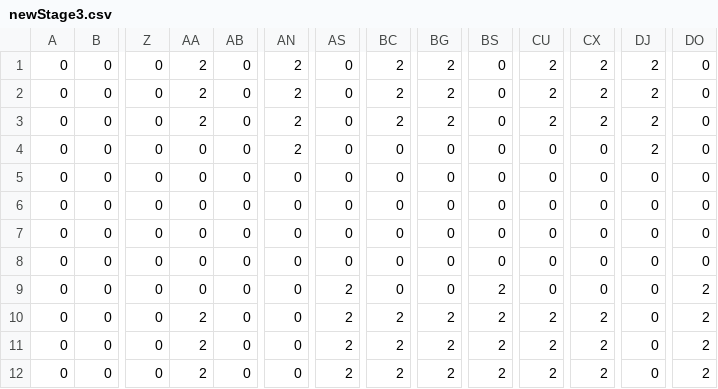
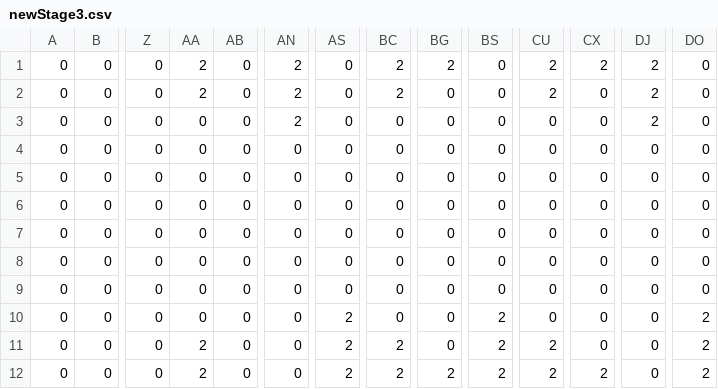
Before and after one commit to MaruyamaYuuki/TD2, a CSV file: DirectXGame/Resources/map/newStage3.csv, drawn as a sheet; only a part is shown, gaps mark what is left out; the diff names each change by its address in the sheet, - before the commit and + after, or states it on an @@ line.

```diff
--- a/DirectXGame/Resources/map/newStage3.csv
+++ b/DirectXGame/Resources/map/newStage3.csv
-BG2:BG3: 2
+BG2:BG3: 0
-CX2:CX3: 2
+CX2:CX3: 0
-AA3: 2
+AA3: 0
-BC3: 2
+BC3: 0
-CU3: 2
+CU3: 0
-AN4: 2
+AN4: 0
-DJ4: 2
+DJ4: 0
-AS9: 2
+AS9: 0
-BS9: 2
+BS9: 0
-DO9: 2
+DO9: 0
-AA10: 2
+AA10: 0
-BC10: 2
+BC10: 0
-BG10:BG11: 2
+BG10:BG11: 0
-CU10: 2
+CU10: 0
-CX10:CX11: 2
+CX10:CX11: 0
```
Also changed, not shown: DirectXGame/Resources/map/newStage2.csv, 2 other files.
